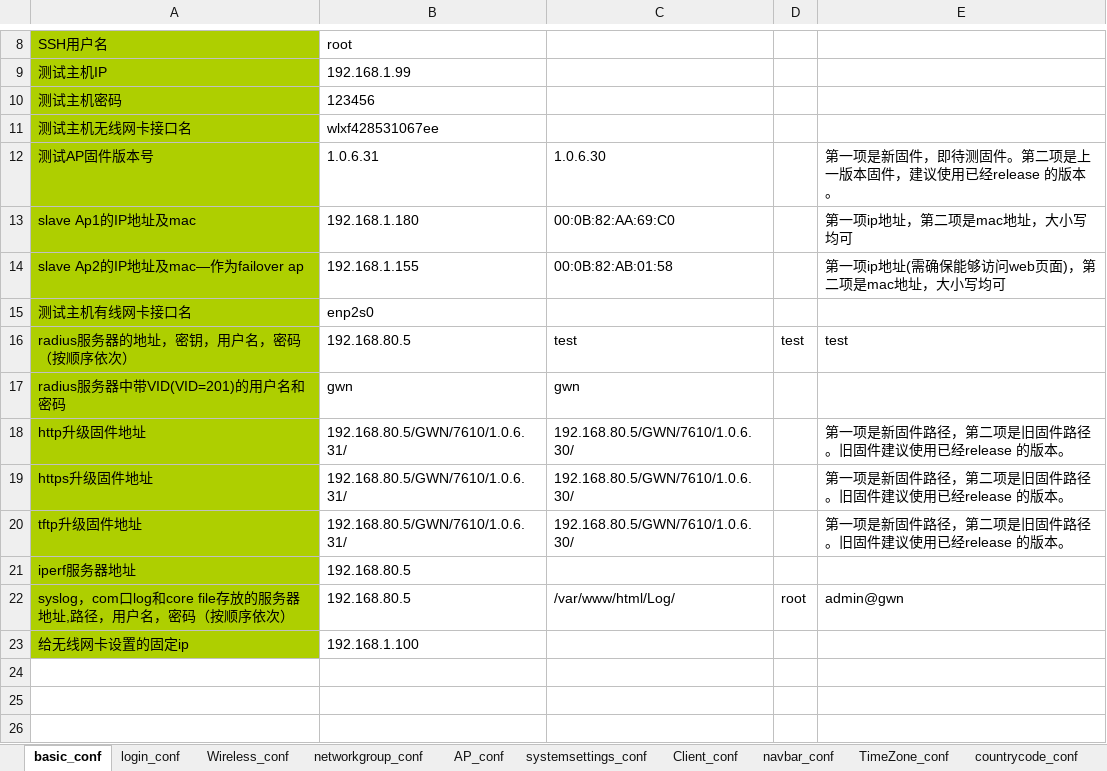
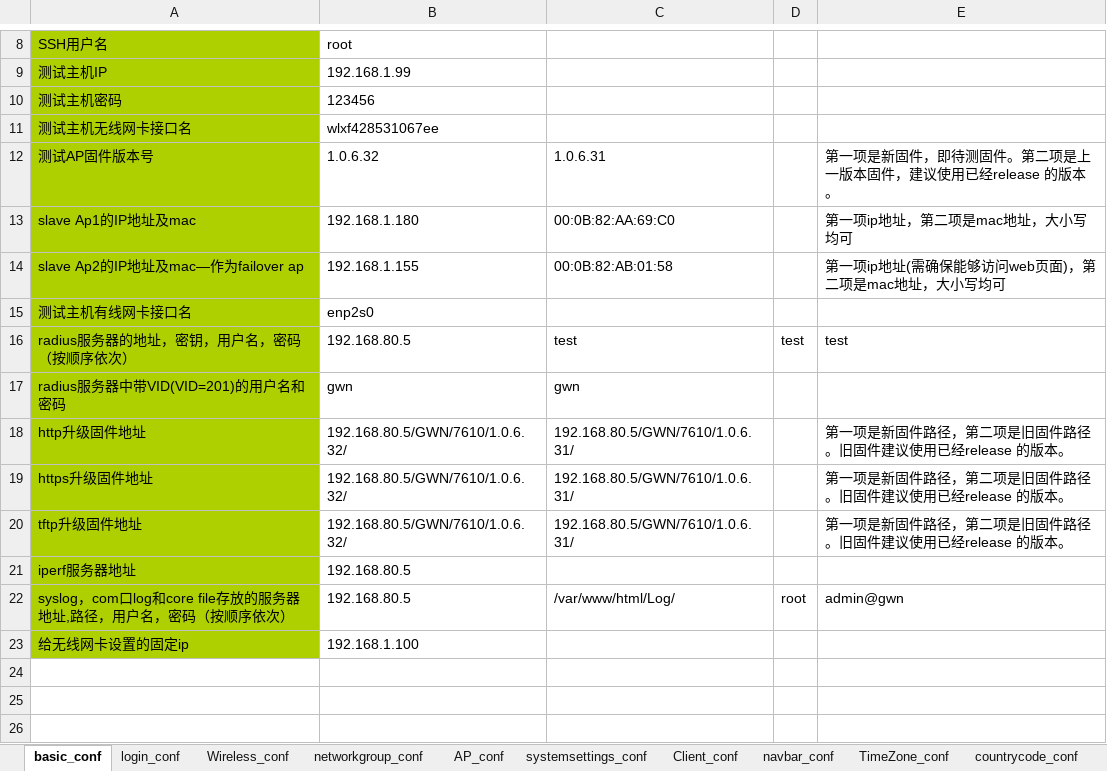
Before and after one commit to gwnauto/GWN76xx_regressiontest, an Excel workbook: data/data.xlsx, sheet basic_conf, drawn as a sheet; only a part is shown, gaps mark what is left out; values as stored, in another font and other column widths than the file's, no borders; the diff names each change by its address in the sheet, - before the commit and + after, or states it on an @@ line.

```diff
--- a/data/data.xlsx (sheet basic_conf)
+++ b/data/data.xlsx (sheet basic_conf)
-B12: 1.0.6.31
+B12: 1.0.6.32
-C12: 1.0.6.30
+C12: 1.0.6.31
-B18:B20: 192.168.80.5/GWN/7610/1.0.6.31/
+B18:B20: 192.168.80.5/GWN/7610/1.0.6.32/
-C18:C20: 192.168.80.5/GWN/7610/1.0.6.30/
+C18:C20: 192.168.80.5/GWN/7610/1.0.6.31/
```
Also changed, not shown: sheet bandwidth_conf, 21 other files.
